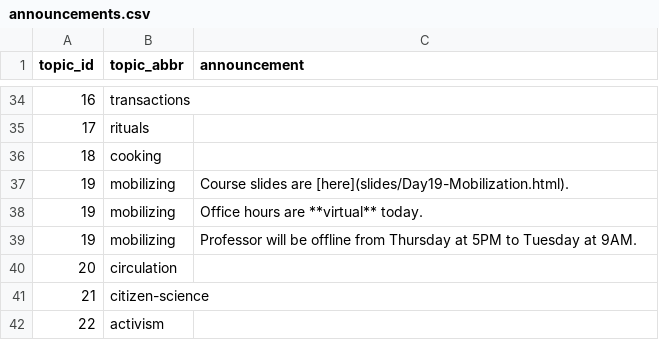
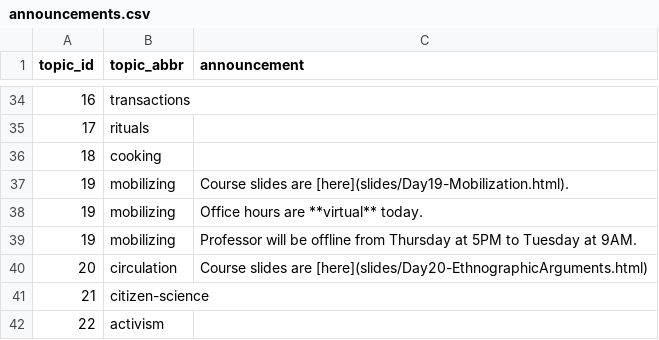
Before and after one commit to SDS-237-Data-Ethnography-Spring-22/public-website, a CSV file: data/announcements.csv, drawn as a sheet; only a part is shown, gaps mark what is left out.

```diff
--- a/data/announcements.csv
+++ b/data/announcements.csv
@@ -39,3 +39,3 @@ topic_id,topic_abbr,announcement
 19,mobilizing,Professor will be offline from Thursday at 5PM to Tuesday at 9AM.
-20,circulation,
+20,circulation,Course slides are [here](slides/Day20-EthnographicArguments.html)
 21,citizen-science,
```
Also changed, not shown: docs/data/announcements.csv, 5 other files.
